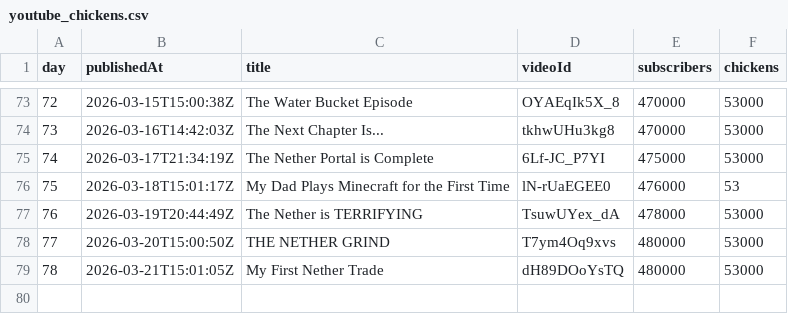
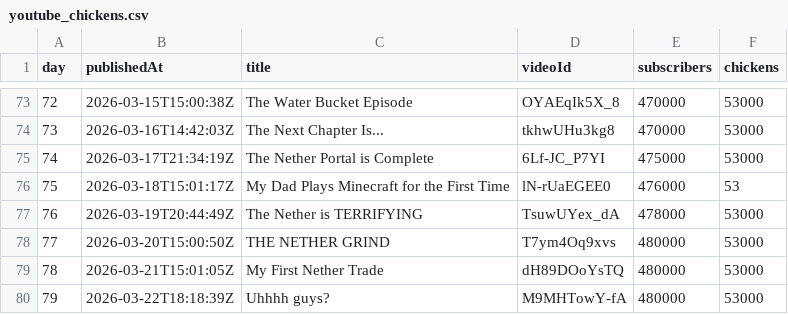
Before and after one commit to AdrianGev/ryan3000-statistics, a CSV file: youtube_chickens.csv, drawn as a sheet; only a part is shown, gaps mark what is left out; the diff names each change by its address in the sheet, - before the commit and + after, or states it on an @@ line.

```diff
--- a/youtube_chickens.csv
+++ b/youtube_chickens.csv
+row 80: 79 | 2026-03-22T18:18:39Z | Uhhhh guys? | M9MHTowY-fA | 480000 | 53000
```
Also changed, not shown: 1 other file.
